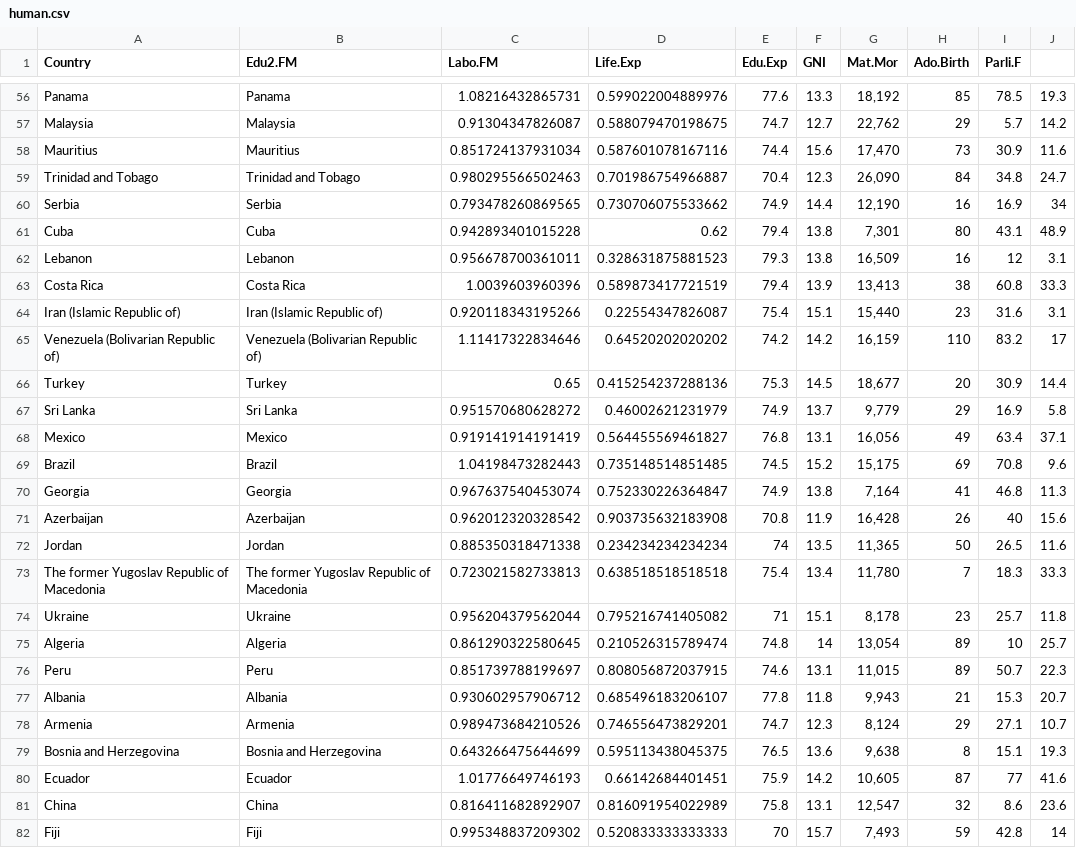
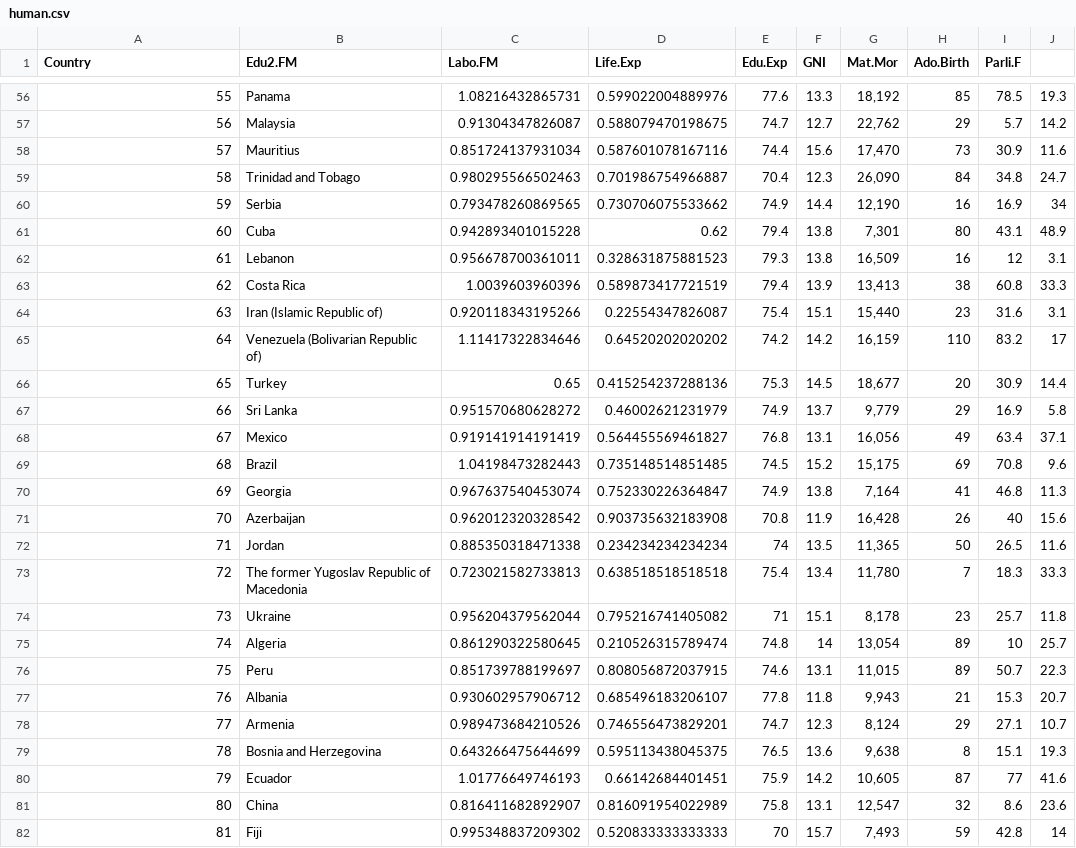
Before and after one commit to TianXianglin/IODS-project, a CSV file: human.csv, drawn as a sheet; only a part is shown, gaps mark what is left out; the diff covers the shown part only.

```diff
--- a/human.csv
+++ b/human.csv
@@ -56,27 +56,27 @@
-"Panama","Panama",1.08216432865731,0.599022004889976,77.6,13.3,"18,192",85,78.5,19.3
-"Malaysia","Malaysia",0.91304347826087,0.588079470198675,74.7,12.7,"22,762",29,5.7,14.2
-"Mauritius","Mauritius",0.851724137931034,0.587601078167116,74.4,15.6,"17,470",73,30.9,11.6
-"Trinidad and Tobago","Trinidad and Tobago",0.980295566502463,0.701986754966887,70.4,12.3,"26,090",84,34.8,24.7
-"Serbia","Serbia",0.793478260869565,0.730706075533662,74.9,14.4,"12,190",16,16.9,34
-"Cuba","Cuba",0.942893401015228,0.62,79.4,13.8,"7,301",80,43.1,48.9
-"Lebanon","Lebanon",0.956678700361011,0.328631875881523,79.3,13.8,"16,509",16,12,3.1
-"Costa Rica","Costa Rica",1.0039603960396,0.589873417721519,79.4,13.9,"13,413",38,60.8,33.3
-"Iran (Islamic Republic of)","Iran (Islamic Republic of)",0.920118343195266,0.22554347826087,75.4,15.1,"15,440",23,31.6,3.1
-"Venezuela (Bolivarian Republic of)","Venezuela (Bolivarian Republic of)",1.11417322834646,0.64520202020202,74.2,14.2,"16,159",110,83.2,17
-"Turkey","Turkey",0.65,0.415254237288136,75.3,14.5,"18,677",20,30.9,14.4
-"Sri Lanka","Sri Lanka",0.951570680628272,0.46002621231979,74.9,13.7,"9,779",29,16.9,5.8
-"Mexico","Mexico",0.919141914191419,0.564455569461827,76.8,13.1,"16,056",49,63.4,37.1
-"Brazil","Brazil",1.04198473282443,0.735148514851485,74.5,15.2,"15,175",69,70.8,9.6
-"Georgia","Georgia",0.967637540453074,0.752330226364847,74.9,13.8,"7,164",41,46.8,11.3
-"Azerbaijan","Azerbaijan",0.962012320328542,0.903735632183908,70.8,11.9,"16,428",26,40,15.6
-"Jordan","Jordan",0.885350318471338,0.234234234234234,74,13.5,"11,365",50,26.5,11.6
-"The former Yugoslav Republic of Macedonia","The former Yugoslav Republic of Macedonia",0.723021582733813,0.638518518518518,75.4,13.4,"11,780",7,18.3,33.3
-"Ukraine","Ukraine",0.956204379562044,0.795216741405082,71,15.1,"8,178",23,25.7,11.8
-"Algeria","Algeria",0.861290322580645,0.210526315789474,74.8,14,"13,054",89,10,25.7
-"Peru","Peru",0.851739788199697,0.808056872037915,74.6,13.1,"11,015",89,50.7,22.3
-"Albania","Albania",0.930602957906712,0.685496183206107,77.8,11.8,"9,943",21,15.3,20.7
-"Armenia","Armenia",0.989473684210526,0.746556473829201,74.7,12.3,"8,124",29,27.1,10.7
-"Bosnia and Herzegovina","Bosnia and Herzegovina",0.643266475644699,0.595113438045375,76.5,13.6,"9,638",8,15.1,19.3
-"Ecuador","Ecuador",1.01776649746193,0.66142684401451,75.9,14.2,"10,605",87,77,41.6
-"China","China",0.816411682892907,0.816091954022989,75.8,13.1,"12,547",32,8.6,23.6
-"Fiji","Fiji",0.995348837209302,0.520833333333333,70,15.7,"7,493",59,42.8,14
+"55","Panama",1.08216432865731,0.599022004889976,77.6,13.3,"18,192",85,78.5,19.3
+"56","Malaysia",0.91304347826087,0.588079470198675,74.7,12.7,"22,762",29,5.7,14.2
+"57","Mauritius",0.851724137931034,0.587601078167116,74.4,15.6,"17,470",73,30.9,11.6
+"58","Trinidad and Tobago",0.980295566502463,0.701986754966887,70.4,12.3,"26,090",84,34.8,24.7
+"59","Serbia",0.793478260869565,0.730706075533662,74.9,14.4,"12,190",16,16.9,34
+"60","Cuba",0.942893401015228,0.62,79.4,13.8,"7,301",80,43.1,48.9
+"61","Lebanon",0.956678700361011,0.328631875881523,79.3,13.8,"16,509",16,12,3.1
+"62","Costa Rica",1.0039603960396,0.589873417721519,79.4,13.9,"13,413",38,60.8,33.3
+"63","Iran (Islamic Republic of)",0.920118343195266,0.22554347826087,75.4,15.1,"15,440",23,31.6,3.1
+"64","Venezuela (Bolivarian Republic of)",1.11417322834646,0.64520202020202,74.2,14.2,"16,159",110,83.2,17
+"65","Turkey",0.65,0.415254237288136,75.3,14.5,"18,677",20,30.9,14.4
+"66","Sri Lanka",0.951570680628272,0.46002621231979,74.9,13.7,"9,779",29,16.9,5.8
+"67","Mexico",0.919141914191419,0.564455569461827,76.8,13.1,"16,056",49,63.4,37.1
+"68","Brazil",1.04198473282443,0.735148514851485,74.5,15.2,"15,175",69,70.8,9.6
+"69","Georgia",0.967637540453074,0.752330226364847,74.9,13.8,"7,164",41,46.8,11.3
+"70","Azerbaijan",0.962012320328542,0.903735632183908,70.8,11.9,"16,428",26,40,15.6
+"71","Jordan",0.885350318471338,0.234234234234234,74,13.5,"11,365",50,26.5,11.6
+"72","The former Yugoslav Republic of Macedonia",0.723021582733813,0.638518518518518,75.4,13.4,"11,780",7,18.3,33.3
+"73","Ukraine",0.956204379562044,0.795216741405082,71,15.1,"8,178",23,25.7,11.8
+"74","Algeria",0.861290322580645,0.210526315789474,74.8,14,"13,054",89,10,25.7
+"75","Peru",0.851739788199697,0.808056872037915,74.6,13.1,"11,015",89,50.7,22.3
+"76","Albania",0.930602957906712,0.685496183206107,77.8,11.8,"9,943",21,15.3,20.7
+"77","Armenia",0.989473684210526,0.746556473829201,74.7,12.3,"8,124",29,27.1,10.7
+"78","Bosnia and Herzegovina",0.643266475644699,0.595113438045375,76.5,13.6,"9,638",8,15.1,19.3
+"79","Ecuador",1.01776649746193,0.66142684401451,75.9,14.2,"10,605",87,77,41.6
+"80","China",0.816411682892907,0.816091954022989,75.8,13.1,"12,547",32,8.6,23.6
+"81","Fiji",0.995348837209302,0.520833333333333,70,15.7,"7,493",59,42.8,14
```
Also changed, not shown: 128 edited cells elsewhere in this file, 5 other files.
